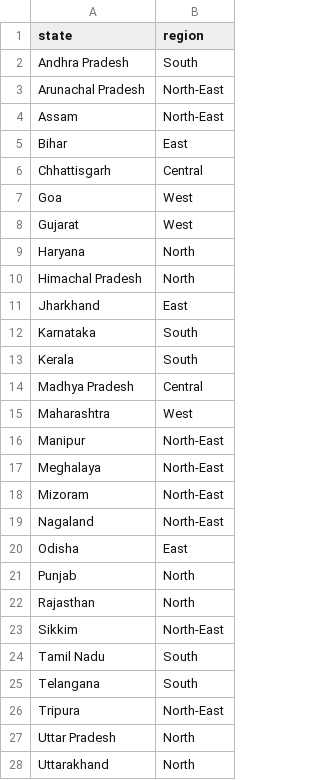
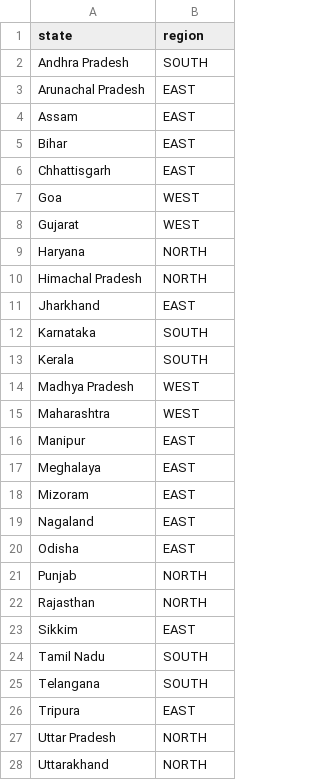
Before and after one commit to MukuBads/The-S3crets, a CSV file: conf/state_region.csv, drawn as a sheet; only a part is shown; the diff covers the shown part only.

Commit message:
Switch to dataset_final: new raw data, clean reference, contracts, 4-region mapping, replayer

```diff
--- a/conf/state_region.csv
+++ b/conf/state_region.csv
@@ -1,28 +1,28 @@
 state,region
-Andhra Pradesh,South
-Arunachal Pradesh,North-East
-Assam,North-East
-Bihar,East
-Chhattisgarh,Central
-Goa,West
-Gujarat,West
-Haryana,North
-Himachal Pradesh,North
-Jharkhand,East
-Karnataka,South
-Kerala,South
-Madhya Pradesh,Central
-Maharashtra,West
-Manipur,North-East
-Meghalaya,North-East
-Mizoram,North-East
-Nagaland,North-East
-Odisha,East
-Punjab,North
-Rajasthan,North
-Sikkim,North-East
-Tamil Nadu,South
-Telangana,South
-Tripura,North-East
-Uttar Pradesh,North
-Uttarakhand,North
+Andhra Pradesh,SOUTH
+Arunachal Pradesh,EAST
+Assam,EAST
+Bihar,EAST
+Chhattisgarh,EAST
+Goa,WEST
+Gujarat,WEST
+Haryana,NORTH
+Himachal Pradesh,NORTH
+Jharkhand,EAST
+Karnataka,SOUTH
+Kerala,SOUTH
+Madhya Pradesh,WEST
+Maharashtra,WEST
+Manipur,EAST
+Meghalaya,EAST
+Mizoram,EAST
+Nagaland,EAST
+Odisha,EAST
+Punjab,NORTH
+Rajasthan,NORTH
+Sikkim,EAST
+Tamil Nadu,SOUTH
+Telangana,SOUTH
+Tripura,EAST
+Uttar Pradesh,NORTH
+Uttarakhand,NORTH
```
Also changed, not shown: 1 edited cell elsewhere in this file, 21 other files.
